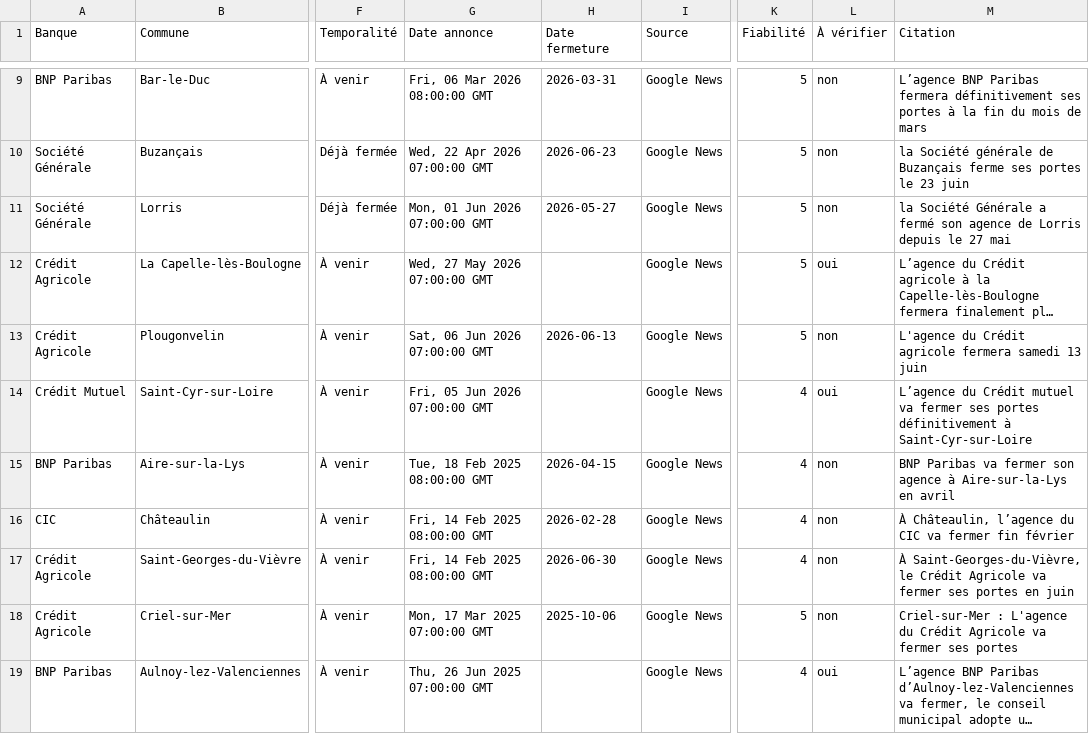
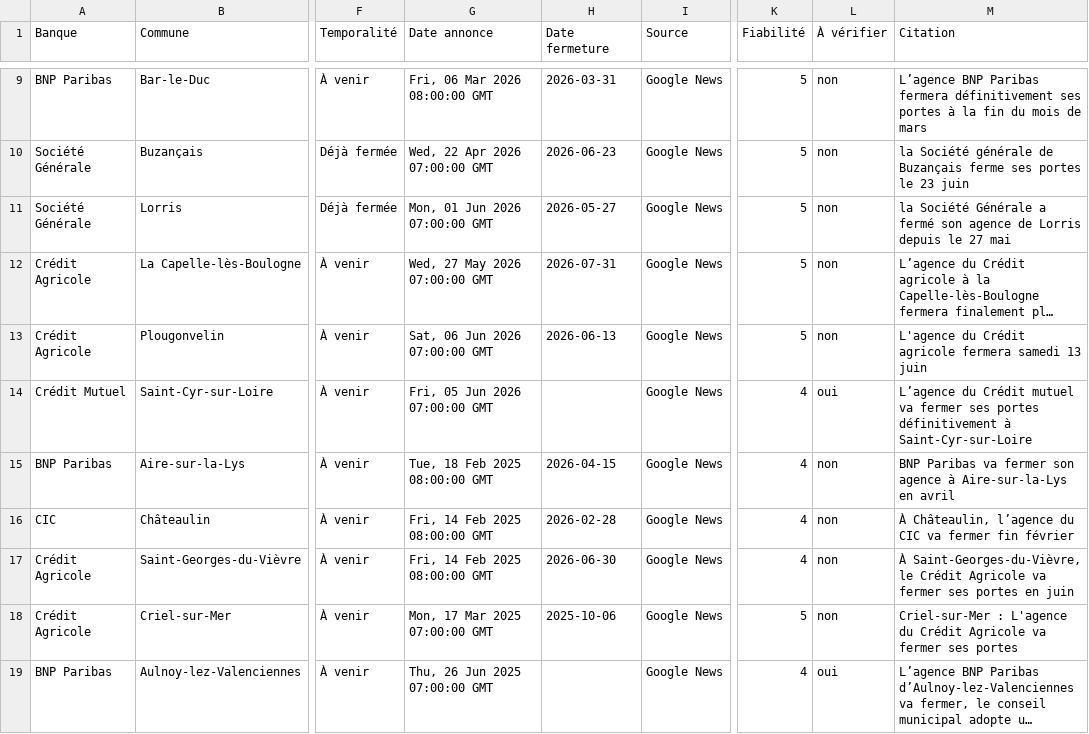
Before and after one commit to EvanGrv/App_fermeture_agence_bancaire, a CSV file: data/export/fermetures_nettoyees.csv, drawn as a sheet; only a part is shown, gaps mark what is left out; long unchanged cells end in …; the diff names each change by its address in the sheet, - before the commit and + after, or states it on an @@ line.

```diff
--- a/data/export/fermetures_nettoyees.csv
+++ b/data/export/fermetures_nettoyees.csv
-H12 (Date fermeture): (empty)
+H12 (Date fermeture): 2026-07-31
-L12 (À vérifier): oui
+L12 (À vérifier): non
```
Also changed, not shown: data/export/copilot_coverage.csv, 2 other files.
